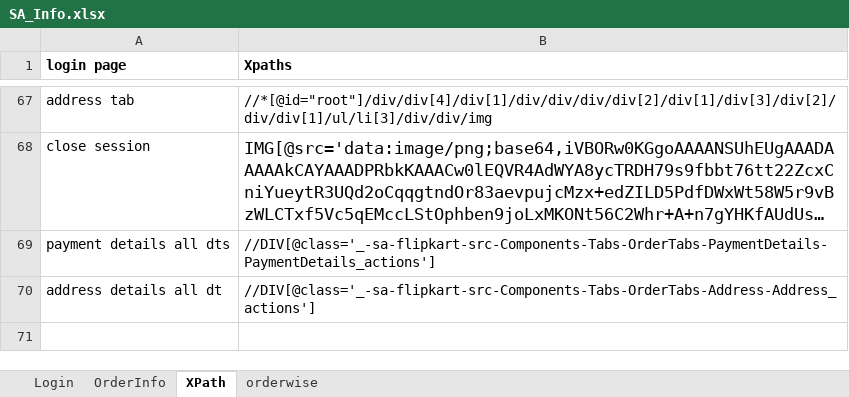
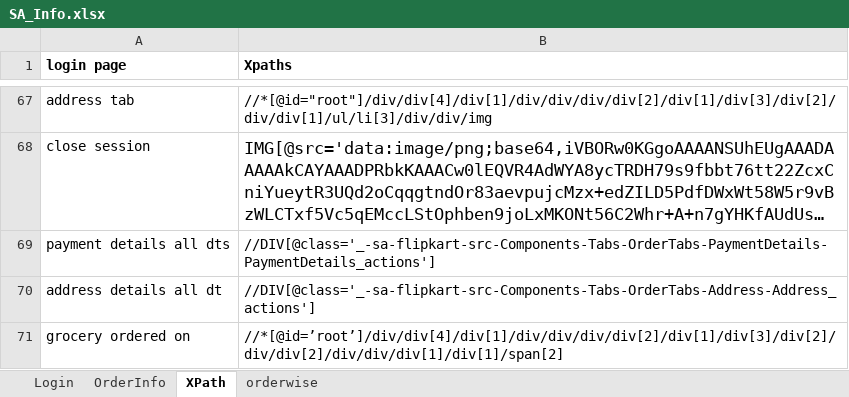
Before and after one commit to rkantjha/SA, an Excel workbook: SA_Info.xlsx, sheet XPath, drawn as a sheet; only a part is shown, gaps mark what is left out; long unchanged cells end in …; values as stored, in another font and other column widths than the file's, no borders; the diff names each change by its address in the sheet, - before the commit and + after, or states it on an @@ line.

Commit message:
commit with excel file

```diff
--- a/SA_Info.xlsx (sheet XPath)
+++ b/SA_Info.xlsx (sheet XPath)
+row 71: grocery ordered on | //*[@id=’root’]/div/div[4]/div[1]/div/div/div/div[2]/div[1]/div[3]/div[2]/div/div[2]/div/div/div[1]/div[1]/span[2]
```
Also changed, not shown: 3 other files.
